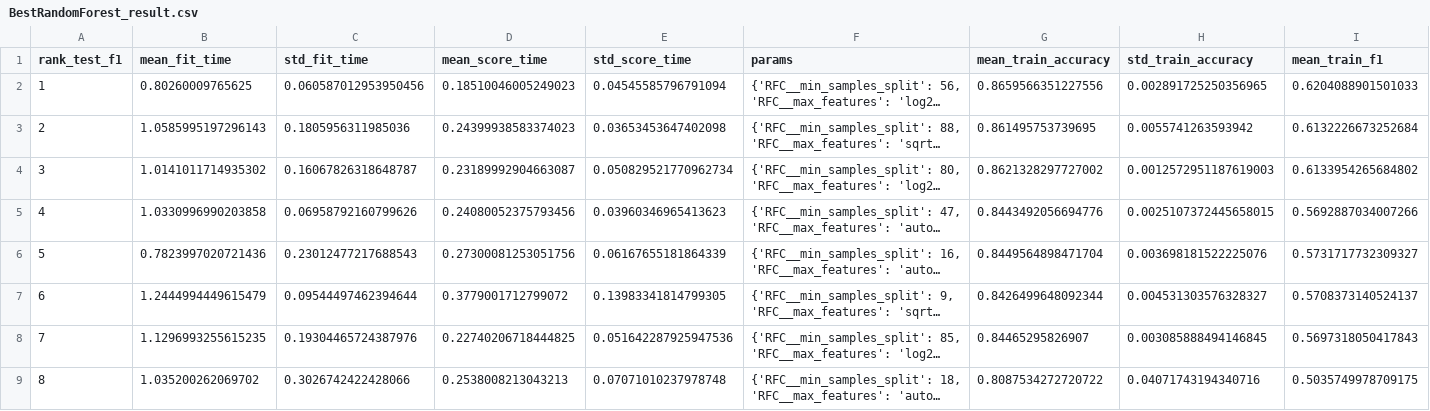
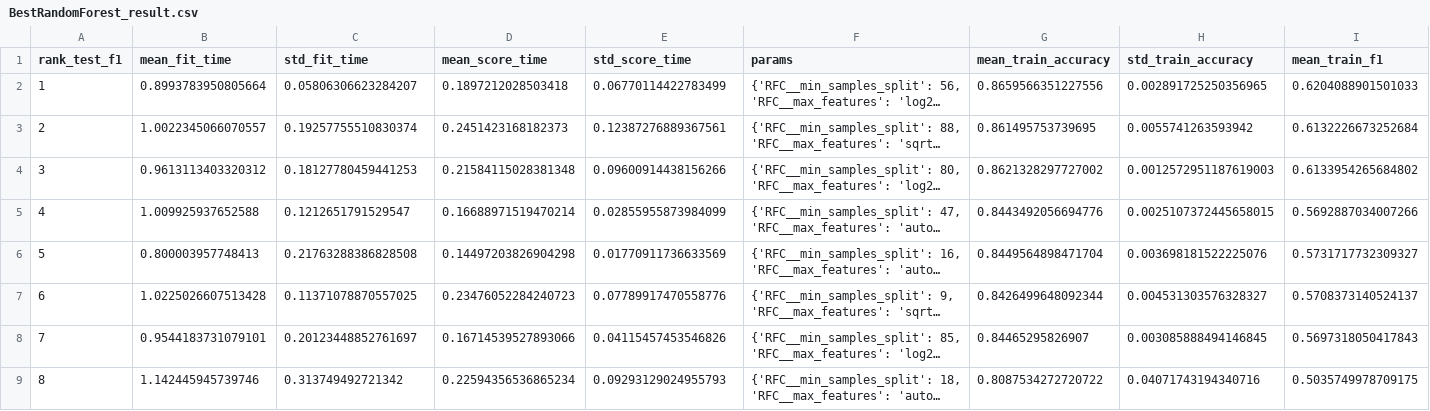
Before and after one commit to UBC-MDS/Bank_Marketing_Prediction, a CSV file: results/BestRandomForest_result.csv, drawn as a sheet; only a part is shown; long unchanged cells end in …; the diff covers the shown part only; the diff names each change by its address in the sheet, - before the commit and + after, or states it on an @@ line.

```diff
--- a/results/BestRandomForest_result.csv
+++ b/results/BestRandomForest_result.csv
-B2 (mean_fit_time): 0.80260009765625
+B2 (mean_fit_time): 0.8993783950805664
-C2 (std_fit_time): 0.060587012953950456
+C2 (std_fit_time): 0.05806306623284207
-D2 (mean_score_time): 0.18510046005249023
+D2 (mean_score_time): 0.1897212028503418
-E2 (std_score_time): 0.04545585796791094
+E2 (std_score_time): 0.06770114422783499
-B3 (mean_fit_time): 1.0585995197296143
+B3 (mean_fit_time): 1.0022345066070557
-C3 (std_fit_time): 0.1805956311985036
+C3 (std_fit_time): 0.19257755510830374
-D3 (mean_score_time): 0.24399938583374023
+D3 (mean_score_time): 0.2451423168182373
-E3 (std_score_time): 0.03653453647402098
+E3 (std_score_time): 0.12387276889367561
-B4 (mean_fit_time): 1.0141011714935302
+B4 (mean_fit_time): 0.9613113403320312
-C4 (std_fit_time): 0.16067826318648787
+C4 (std_fit_time): 0.18127780459441253
-D4 (mean_score_time): 0.23189992904663087
+D4 (mean_score_time): 0.21584115028381348
-E4 (std_score_time): 0.050829521770962734
+E4 (std_score_time): 0.09600914438156266
-B5 (mean_fit_time): 1.0330996990203858
+B5 (mean_fit_time): 1.009925937652588
-C5 (std_fit_time): 0.06958792160799626
+C5 (std_fit_time): 0.1212651791529547
-D5 (mean_score_time): 0.24080052375793456
+D5 (mean_score_time): 0.16688971519470214
-E5 (std_score_time): 0.03960346965413623
+E5 (std_score_time): 0.02855955873984099
-B6 (mean_fit_time): 0.7823997020721436
+B6 (mean_fit_time): 0.800003957748413
-C6 (std_fit_time): 0.23012477217688543
+C6 (std_fit_time): 0.21763288386828508
-D6 (mean_score_time): 0.27300081253051756
+D6 (mean_score_time): 0.14497203826904298
-E6 (std_score_time): 0.06167655181864339
+E6 (std_score_time): 0.01770911736633569
-B7 (mean_fit_time): 1.2444994449615479
+B7 (mean_fit_time): 1.0225026607513428
-C7 (std_fit_time): 0.09544497462394644
+C7 (std_fit_time): 0.11371078870557025
-D7 (mean_score_time): 0.3779001712799072
+D7 (mean_score_time): 0.23476052284240723
-E7 (std_score_time): 0.13983341814799305
+E7 (std_score_time): 0.07789917470558776
-B8 (mean_fit_time): 1.1296993255615235
+B8 (mean_fit_time): 0.9544183731079101
-C8 (std_fit_time): 0.19304465724387976
+C8 (std_fit_time): 0.20123448852761697
-D8 (mean_score_time): 0.22740206718444825
+D8 (mean_score_time): 0.16714539527893066
-E8 (std_score_time): 0.051642287925947536
+E8 (std_score_time): 0.04115457453546826
-B9 (mean_fit_time): 1.035200262069702
+B9 (mean_fit_time): 1.142445945739746
-C9 (std_fit_time): 0.3026742422428066
+C9 (std_fit_time): 0.313749492721342
-D9 (mean_score_time): 0.2538008213043213
+D9 (mean_score_time): 0.22594356536865234
-E9 (std_score_time): 0.07071010237978748
+E9 (std_score_time): 0.09293129024955793
```
Also changed, not shown: 48 edited cells elsewhere in this file, results/BestLogisticRegression_result.csv, results/DummyClassifier_result.csv, 5 other files.
